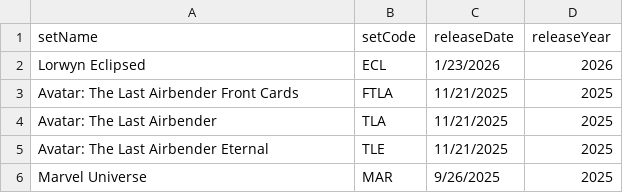
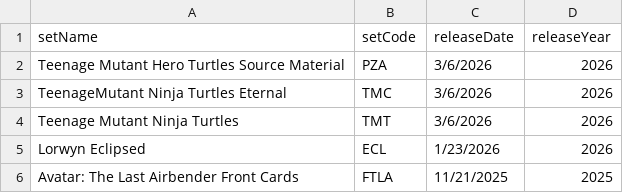
Before and after one commit to CurtisSchneider1/ccgPriceAnalysis, a CSV file: data/dataMagic/setsMagic.csv, drawn as a sheet; only a part is shown; the shorter side is filled out with more unchanged rows.

```diff
--- a/data/dataMagic/setsMagic.csv
+++ b/data/dataMagic/setsMagic.csv
@@ -1,2 +1,5 @@
 setName,setCode,releaseDate,releaseYear
+Teenage Mutant Hero Turtles Source Material,PZA,3/6/2026,2026
+TeenageMutant Ninja Turtles Eternal,TMC,3/6/2026,2026
+Teenage Mutant Ninja Turtles,TMT,3/6/2026,2026
 Lorwyn Eclipsed,ECL,1/23/2026,2026
```
Also changed, not shown: data/dataMagic/setValueMagicClean.csv, 6 other files.
